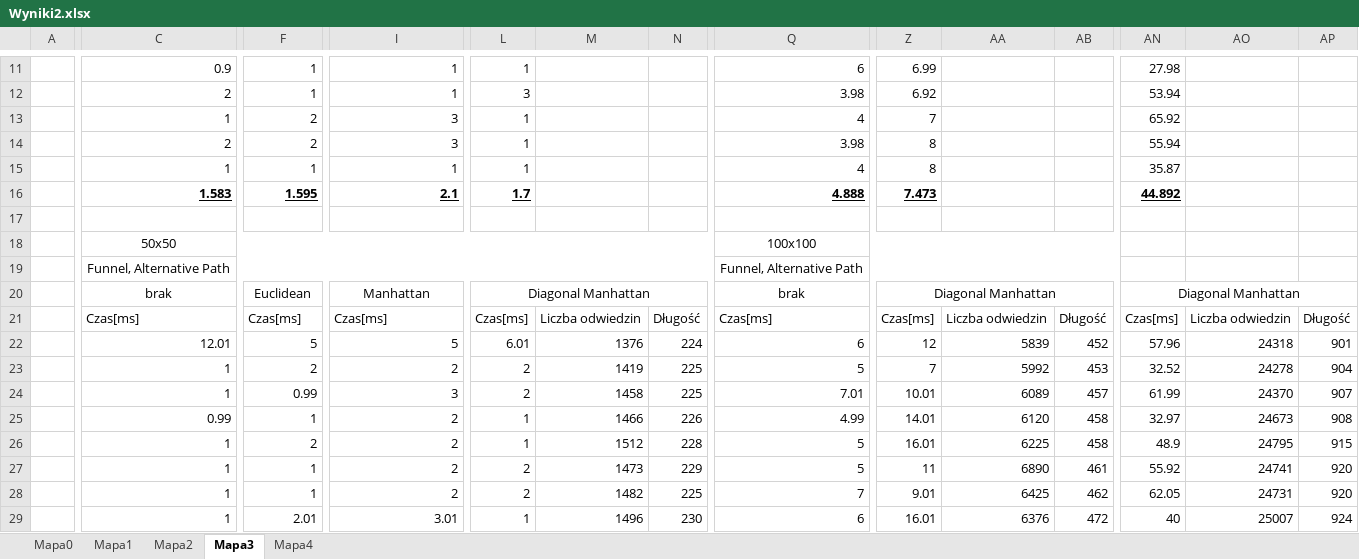
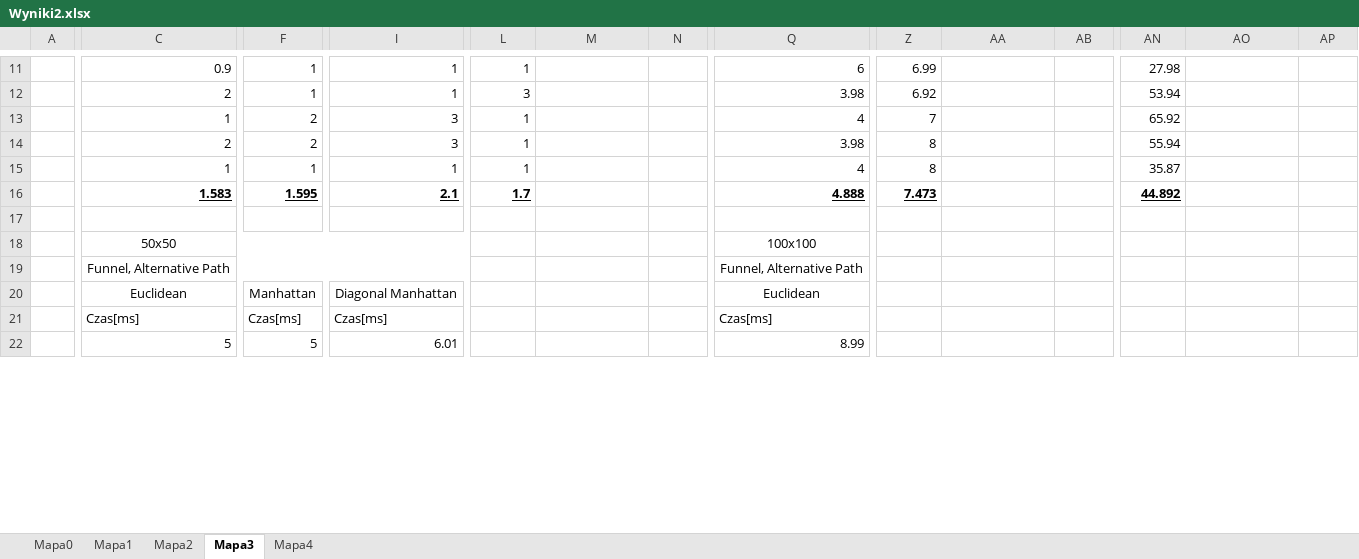
Before and after one commit to sskullgra/Character-Navigation, an Excel workbook: doc/Wyniki2.xlsx, sheet Mapa3, drawn as a sheet; only a part is shown, gaps mark what is left out; values as stored, in another font and other column widths than the file's, no borders; removed rows and columns are numbered as before the commit, all else as after; rows hold the shown columns only; the diff covers the shown part only; the diff names each change by its address in the sheet, - before the commit and + after, or states it on an @@ line.

```diff
--- a/doc/Wyniki2.xlsx (sheet Mapa3)
+++ b/doc/Wyniki2.xlsx (sheet Mapa3)
-C18:N18 merged
+C18:K18 merged
-Q18:AB18 merged
+Q18:Y18 merged
-C19:N19 merged
+C19:K19 merged
-Q19:AB19 merged
+Q19:Y19 merged
-row 20:  | brak | Euclidean | Manhattan | Diagonal Manhattan |  |  | brak | Diagonal Manhattan |  |  | Diagonal Manhattan
+row 20:  | Euclidean | Manhattan | Diagonal Manhattan |  |  |  | Euclidean
-L21: Czas[ms]
+L21: (empty)
-M21: Liczba odwiedzin
+M21: (empty)
-N21: Długość
+N21: (empty)
-Z21: Czas[ms]
+Z21: (empty)
-AA21: Liczba odwiedzin
+AA21: (empty)
-AB21: Długość
+AB21: (empty)
-AN21: Czas[ms]
+AN21: (empty)
-AO21: Liczba odwiedzin
+AO21: (empty)
-AP21: Długość
+AP21: (empty)
-row 22:  | 12.01 | 5 | 5 | 6.01 | 1376 | 224 | 6 | 12 | 5839 | 452 | 57.96 | 24318 | 901
-row 23:  | 1 | 2 | 2 | 2 | 1419 | 225 | 5 | 7 | 5992 | 453 | 32.52 | 24278 | 904
-row 24:  | 1 | 0.99 | 3 | 2 | 1458 | 225 | 7.01 | 10.01 | 6089 | 457 | 61.99 | 24370 | 907
-row 25:  | 0.99 | 1 | 2 | 1 | 1466 | 226 | 4.99 | 14.01 | 6120 | 458 | 32.97 | 24673 | 908
-row 26:  | 1 | 2 | 2 | 1 | 1512 | 228 | 5 | 16.01 | 6225 | 458 | 48.9 | 24795 | 915
-row 27:  | 1 | 1 | 2 | 2 | 1473 | 229 | 5 | 11 | 6890 | 461 | 55.92 | 24741 | 920
-row 28:  | 1 | 1 | 2 | 2 | 1482 | 225 | 7 | 9.01 | 6425 | 462 | 62.05 | 24731 | 920
-row 29:  | 1 | 2.01 | 3.01 | 1 | 1496 | 230 | 6 | 16.01 | 6376 | 472 | 40 | 25007 | 924
+row 22:  | 5 | 5 | 6.01 |  |  |  | 8.99
```
Also changed, not shown: 17 added rows, 108 edited cells and merged cells elsewhere in this sheet, sheet Mapa0, sheet Mapa2, sheet Mapa1, sheet Mapa4, formulas that keep their value, 2 other files.
